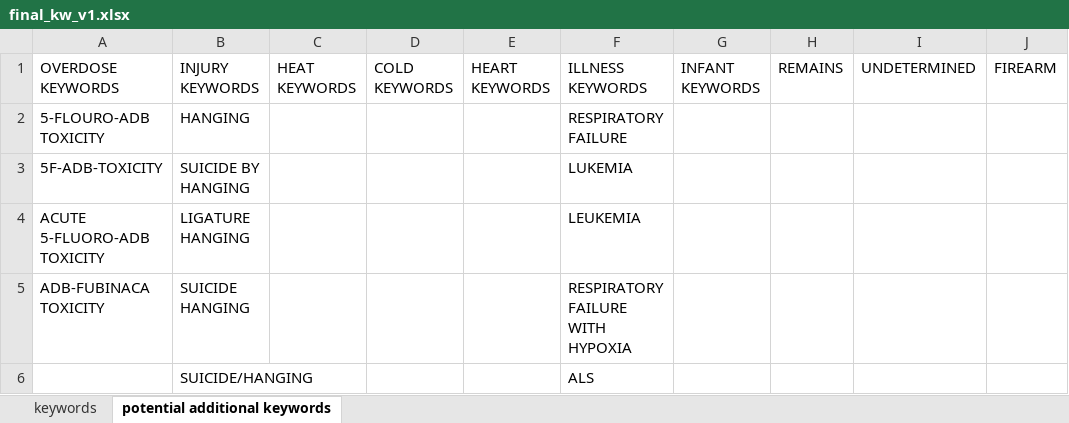
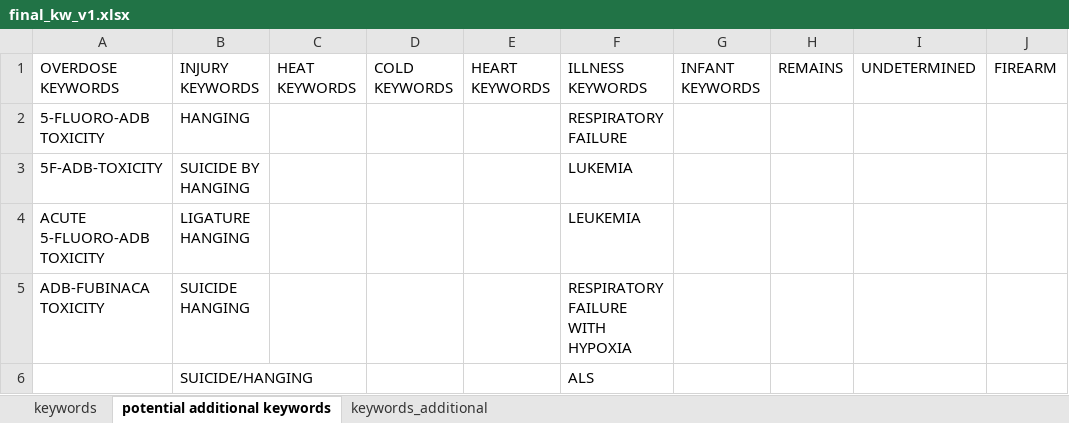
Before and after one commit to callmeufu/harmonized-carceral-mortality-database, an Excel workbook: data/a_01_mortality_data_processed/fitting_mci_doc_cod/final_kw_v1.xlsx, sheet potential additional keywords, drawn as a sheet; only a part is shown; values as stored, in another font and other column widths than the file's, no borders; the diff names each change by its address in the sheet, - before the commit and + after, or states it on an @@ line.

```diff
--- a/data/a_01_mortality_data_processed/fitting_mci_doc_cod/final_kw_v1.xlsx (sheet potential additional keywords)
+++ b/data/a_01_mortality_data_processed/fitting_mci_doc_cod/final_kw_v1.xlsx (sheet potential additional keywords)
+sheet tab: keywords_additional
-A2: 5-FLOURO-ADB TOXICITY
+A2: 5-FLUORO-ADB TOXICITY
```
Also changed, not shown: sheet keywords, data/a_01_mortality_data_processed/fitting_mci_doc_cod/COD Coding Input template_1.xlsx, 4 other files.
